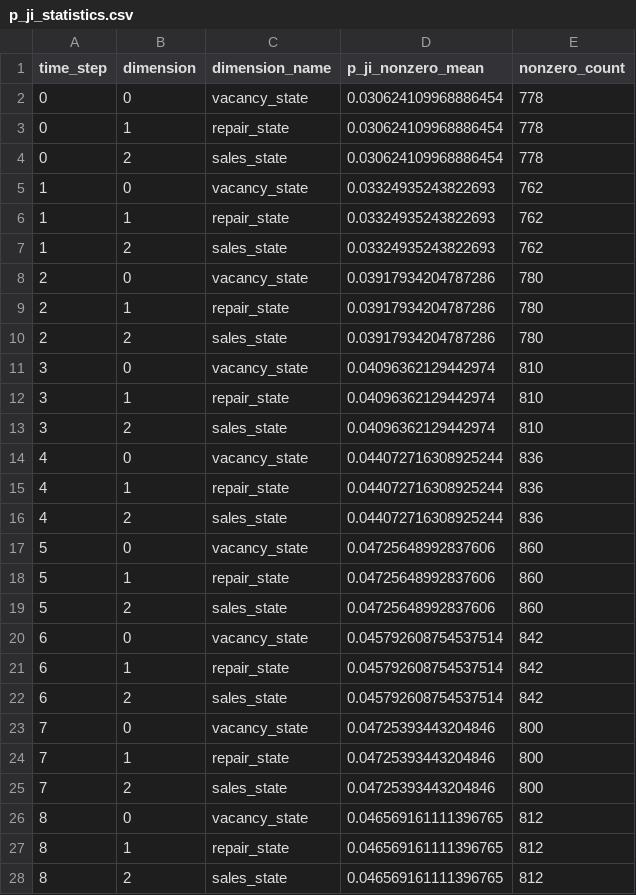
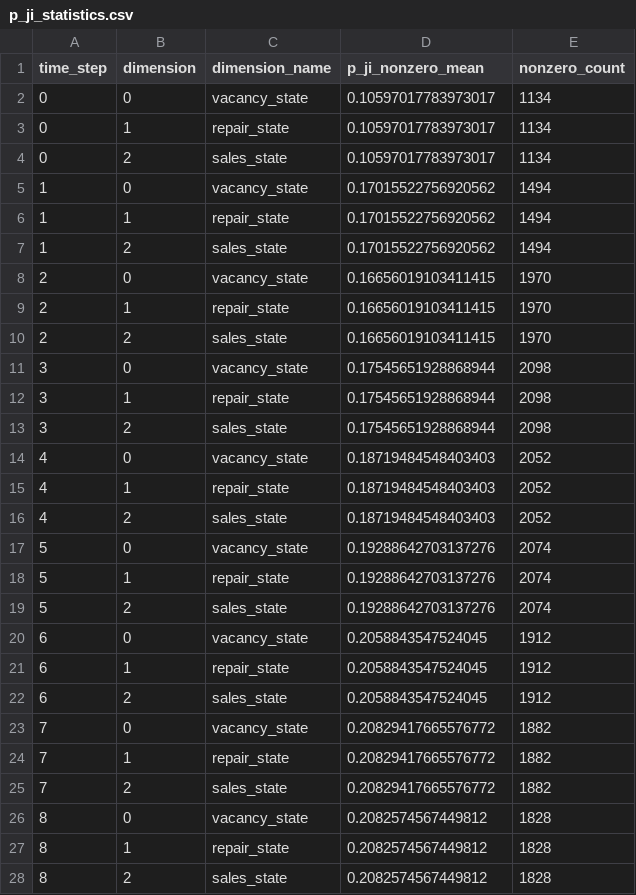
Before and after one commit to SusuXu-s-Lab/CLIMA_WP2, a CSV file: New_model/Data_synthesis/sysnthetic_data/p_ji_statistics.csv, drawn as a sheet; only a part is shown; the diff covers the shown part only.

```diff
--- a/New_model/Data_synthesis/sysnthetic_data/p_ji_statistics.csv
+++ b/New_model/Data_synthesis/sysnthetic_data/p_ji_statistics.csv
@@ -1,28 +1,28 @@
 time_step,dimension,dimension_name,p_ji_nonzero_mean,nonzero_count
-0,0,vacancy_state,0.030624109968886454,778
-0,1,repair_state,0.030624109968886454,778
-0,2,sales_state,0.030624109968886454,778
-1,0,vacancy_state,0.03324935243822693,762
-1,1,repair_state,0.03324935243822693,762
-1,2,sales_state,0.03324935243822693,762
-2,0,vacancy_state,0.03917934204787286,780
-2,1,repair_state,0.03917934204787286,780
-2,2,sales_state,0.03917934204787286,780
-3,0,vacancy_state,0.04096362129442974,810
-3,1,repair_state,0.04096362129442974,810
-3,2,sales_state,0.04096362129442974,810
-4,0,vacancy_state,0.044072716308925244,836
-4,1,repair_state,0.044072716308925244,836
-4,2,sales_state,0.044072716308925244,836
-5,0,vacancy_state,0.04725648992837606,860
-5,1,repair_state,0.04725648992837606,860
-5,2,sales_state,0.04725648992837606,860
-6,0,vacancy_state,0.045792608754537514,842
-6,1,repair_state,0.045792608754537514,842
-6,2,sales_state,0.045792608754537514,842
-7,0,vacancy_state,0.04725393443204846,800
-7,1,repair_state,0.04725393443204846,800
-7,2,sales_state,0.04725393443204846,800
-8,0,vacancy_state,0.046569161111396765,812
-8,1,repair_state,0.046569161111396765,812
-8,2,sales_state,0.046569161111396765,812
+0,0,vacancy_state,0.10597017783973017,1134
+0,1,repair_state,0.10597017783973017,1134
+0,2,sales_state,0.10597017783973017,1134
+1,0,vacancy_state,0.17015522756920562,1494
+1,1,repair_state,0.17015522756920562,1494
+1,2,sales_state,0.17015522756920562,1494
+2,0,vacancy_state,0.16656019103411415,1970
+2,1,repair_state,0.16656019103411415,1970
+2,2,sales_state,0.16656019103411415,1970
+3,0,vacancy_state,0.17545651928868944,2098
+3,1,repair_state,0.17545651928868944,2098
+3,2,sales_state,0.17545651928868944,2098
+4,0,vacancy_state,0.18719484548403403,2052
+4,1,repair_state,0.18719484548403403,2052
+4,2,sales_state,0.18719484548403403,2052
+5,0,vacancy_state,0.19288642703137276,2074
+5,1,repair_state,0.19288642703137276,2074
+5,2,sales_state,0.19288642703137276,2074
+6,0,vacancy_state,0.2058843547524045,1912
+6,1,repair_state,0.2058843547524045,1912
+6,2,sales_state,0.2058843547524045,1912
+7,0,vacancy_state,0.20829417665576772,1882
+7,1,repair_state,0.20829417665576772,1882
+7,2,sales_state,0.20829417665576772,1882
+8,0,vacancy_state,0.2082574567449812,1828
+8,1,repair_state,0.2082574567449812,1828
+8,2,sales_state,0.2082574567449812,1828
```
Also changed, not shown: 84 edited cells elsewhere in this file, New_model/Data_synthesis/sysnthetic_data/household_locations_raw.csv, New_model/Data_synthesis/sysnthetic_data/p_self_statistics.csv, 8 other files.
